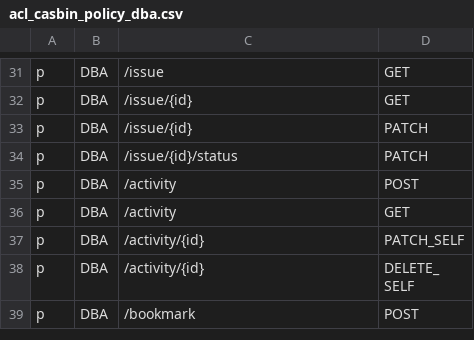
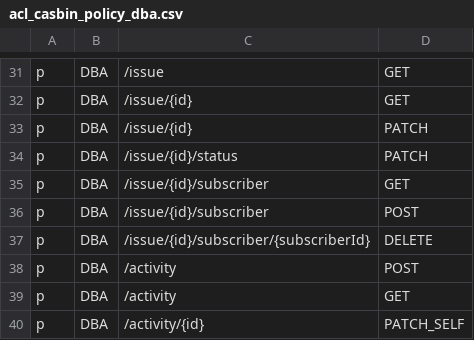
Before and after one commit to bytebase/bytebase, a CSV file: server/acl_casbin_policy_dba.csv, drawn as a sheet; only a part is shown, gaps mark what is left out; the shorter side is filled out with more unchanged rows.

```diff
--- a/server/acl_casbin_policy_dba.csv
+++ b/server/acl_casbin_policy_dba.csv
@@ -34,2 +34,5 @@ p, DBA, /issue/{id}, PATCH
 p, DBA, /issue/{id}/status, PATCH
+p, DBA, /issue/{id}/subscriber, GET
+p, DBA, /issue/{id}/subscriber, POST
+p, DBA, /issue/{id}/subscriber/{subscriberId}, DELETE
 p, DBA, /activity, POST
```
Also changed, not shown: server/acl_casbin_policy_developer.csv, server/acl_casbin_policy_owner.csv, 26 other files.
